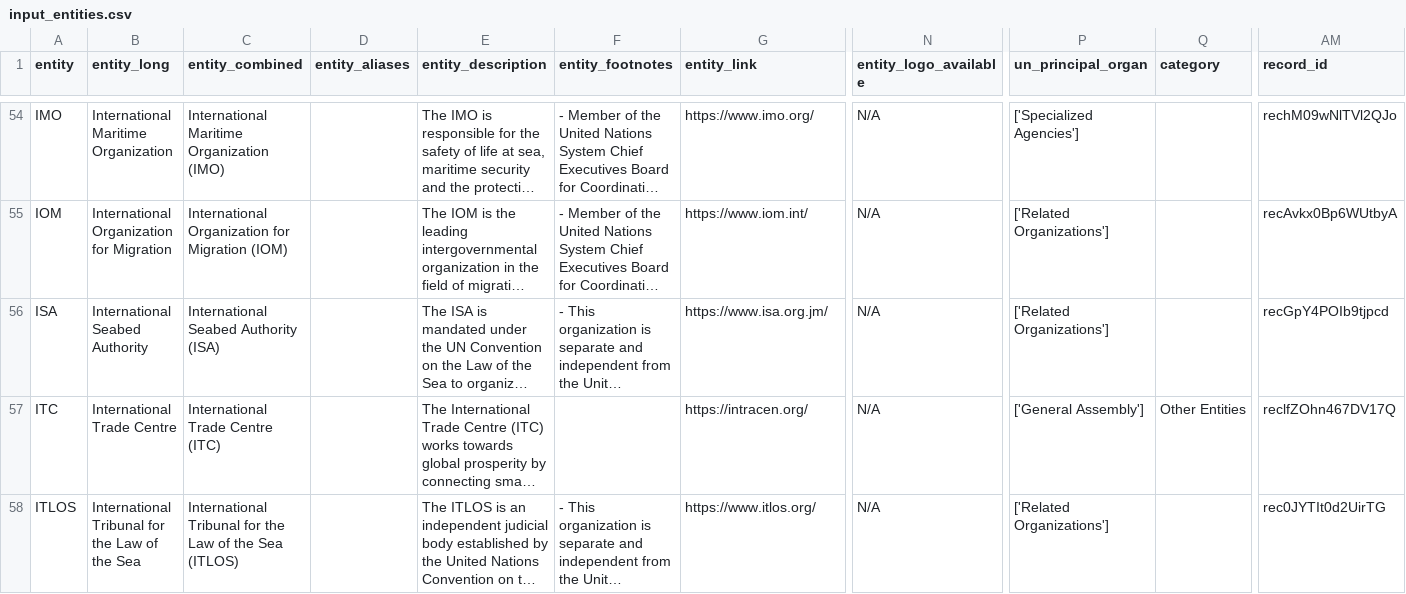
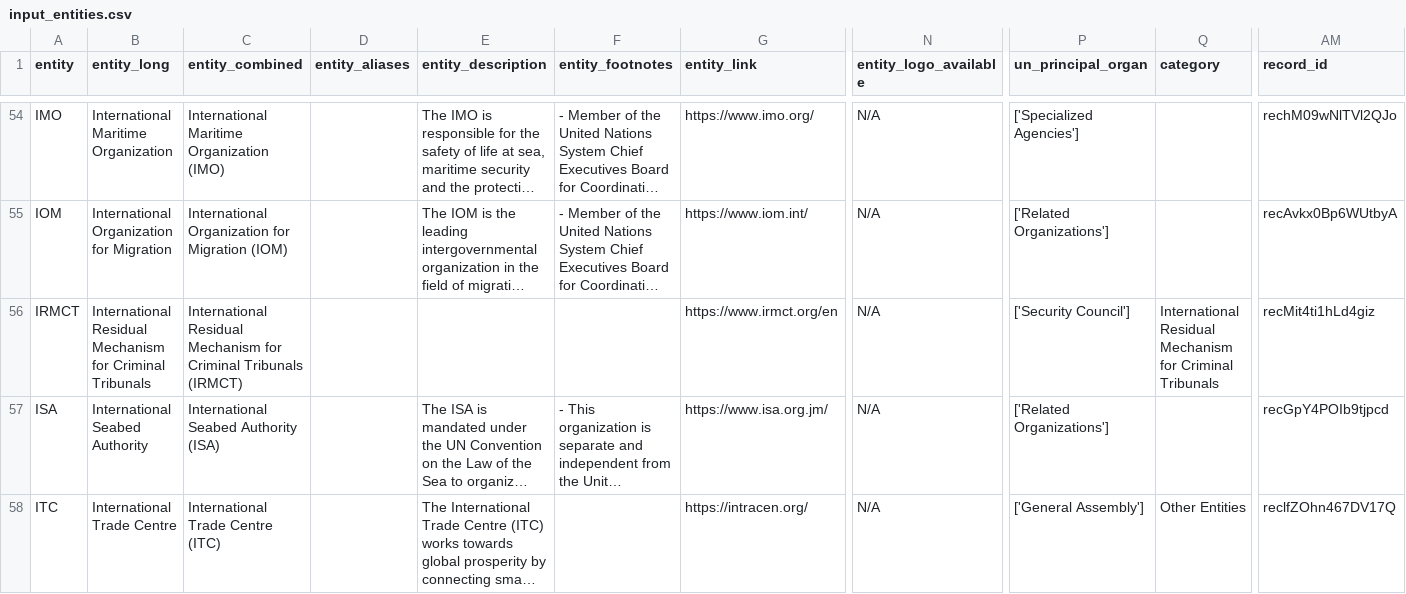
Before and after one commit to UN-EOSG-Analytics/un-system-chart-navigator, a CSV file: data/input/input_entities.csv, drawn as a sheet; only a part is shown, gaps mark what is left out; the shorter side is filled out with more unchanged rows; long unchanged cells end in …; rows hold the shown columns only; the diff covers the shown part only; the diff names each change by its address in the sheet, - before the commit and + after, or states it on an @@ line.

```diff
--- a/data/input/input_entities.csv
+++ b/data/input/input_entities.csv
+row 56: IRMCT | International Residual Mechanism for Criminal Tribunals | International Residual Mechanism for Criminal Tribunals (IRMCT) |  |  |  | https://www.irmct.org/en | N/A | ['Security Council'] | International Residual Mechanism for Criminal Tribunals | recMit4ti1hLd4giz
```
Also changed, not shown: 2 added rows and 1 edited cell elsewhere in this file, data/output/mandate_entities.csv, public/un-entities.csv, 1 other file.
